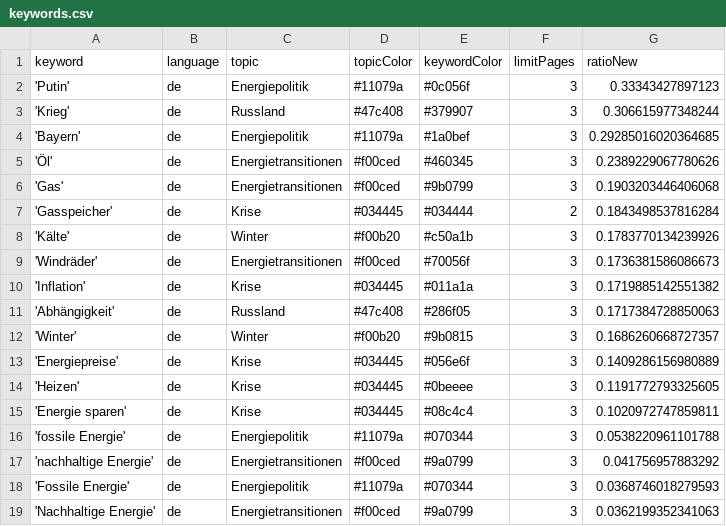
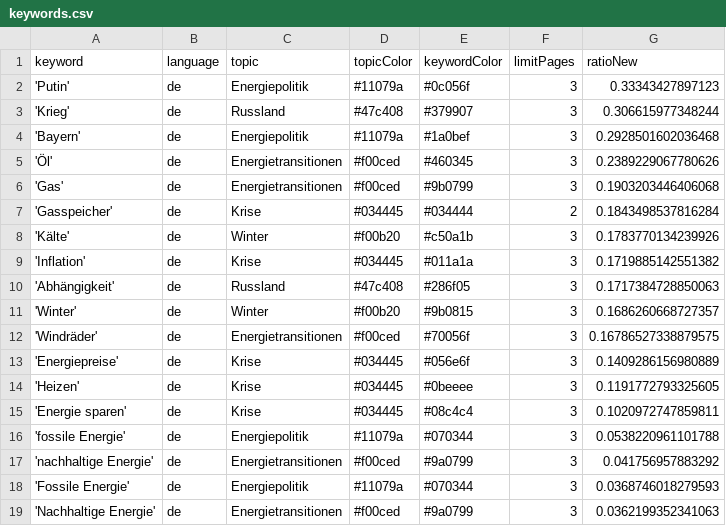
Before and after one commit to JW-news/winterIsComing2, a CSV file: keywords.csv, drawn as a sheet.

```diff
--- a/keywords.csv
+++ b/keywords.csv
@@ -3,3 +3,3 @@ keyword,language,topic,topicColor,keywordColor,limitPages,ratioNew
 'Krieg',de,Russland,#47c408,#379907,3,0.306615977348244
-'Bayern',de,Energiepolitik,#11079a,#1a0bef,3,0.29285016020364685
+'Bayern',de,Energiepolitik,#11079a,#1a0bef,3,0.2928501602036468
 'Öl',de,Energietransitionen,#f00ced,#460345,3,0.2389229067780626
@@ -8,3 +8,2 @@ keyword,language,topic,topicColor,keywordColor,limitPages,ratioNew
 'Kälte',de,Winter,#f00b20,#c50a1b,3,0.1783770134239926
-'Windräder',de,Energietransitionen,#f00ced,#70056f,3,0.1736381586086673
 'Inflation',de,Krise,#034445,#011a1a,3,0.1719885142551382
@@ -12,2 +11,3 @@ keyword,language,topic,topicColor,keywordColor,limitPages,ratioNew
 'Winter',de,Winter,#f00b20,#9b0815,3,0.1686260668727357
+'Windräder',de,Energietransitionen,#f00ced,#70056f,3,0.16786527338879575
 'Energiepreise',de,Krise,#034445,#056e6f,3,0.1409286156980889
```
Also changed, not shown: csv/news_2026_07.csv, csv/news_2026_08.csv.
